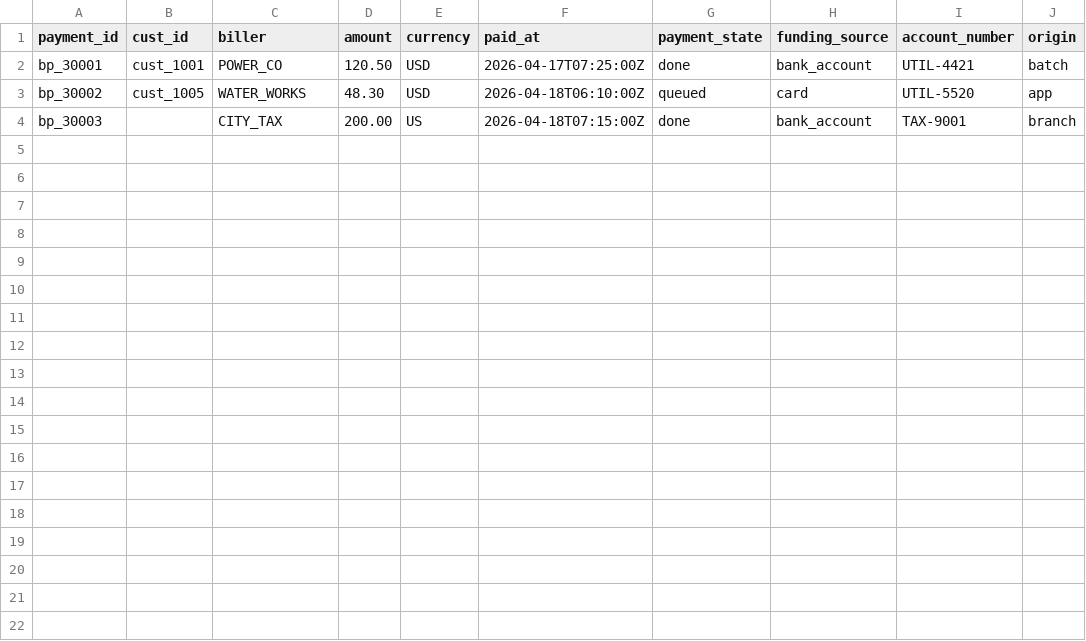
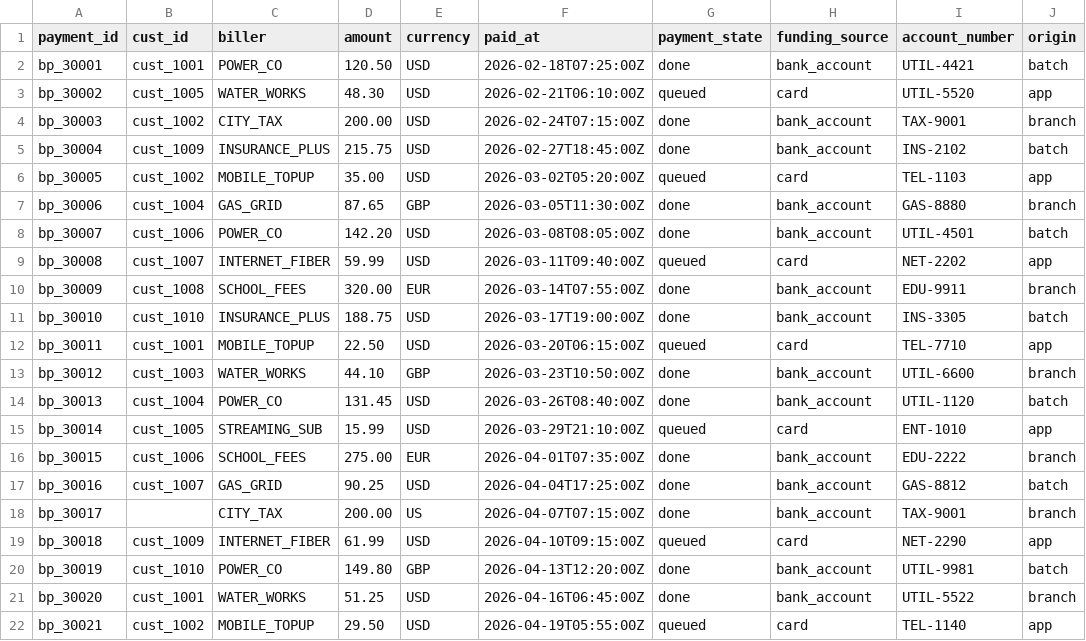
Before and after one commit to Nishant-S72/Mal-assessment, a CSV file: data/input/bill_payments.csv, drawn as a sheet.

Commit message:
Expand payment history and enhance Streamlit visuals

```diff
--- a/data/input/bill_payments.csv
+++ b/data/input/bill_payments.csv
@@ -1,4 +1,22 @@
 payment_id,cust_id,biller,amount,currency,paid_at,payment_state,funding_source,account_number,origin
-bp_30001,cust_1001,POWER_CO,120.50,USD,2026-04-17T07:25:00Z,done,bank_account,UTIL-4421,batch
-bp_30002,cust_1005,WATER_WORKS,48.30,USD,2026-04-18T06:10:00Z,queued,card,UTIL-5520,app
-bp_30003,,CITY_TAX,200.00,US,2026-04-18T07:15:00Z,done,bank_account,TAX-9001,branch
+bp_30001,cust_1001,POWER_CO,120.50,USD,2026-02-18T07:25:00Z,done,bank_account,UTIL-4421,batch
+bp_30002,cust_1005,WATER_WORKS,48.30,USD,2026-02-21T06:10:00Z,queued,card,UTIL-5520,app
+bp_30003,cust_1002,CITY_TAX,200.00,USD,2026-02-24T07:15:00Z,done,bank_account,TAX-9001,branch
+bp_30004,cust_1009,INSURANCE_PLUS,215.75,USD,2026-02-27T18:45:00Z,done,bank_account,INS-2102,batch
+bp_30005,cust_1002,MOBILE_TOPUP,35.00,USD,2026-03-02T05:20:00Z,queued,card,TEL-1103,app
+bp_30006,cust_1004,GAS_GRID,87.65,GBP,2026-03-05T11:30:00Z,done,bank_account,GAS-8880,branch
+bp_30007,cust_1006,POWER_CO,142.20,USD,2026-03-08T08:05:00Z,done,bank_account,UTIL-4501,batch
+bp_30008,cust_1007,INTERNET_FIBER,59.99,USD,2026-03-11T09:40:00Z,queued,card,NET-2202,app
+bp_30009,cust_1008,SCHOOL_FEES,320.00,EUR,2026-03-14T07:55:00Z,done,bank_account,EDU-9911,branch
+bp_30010,cust_1010,INSURANCE_PLUS,188.75,USD,2026-03-17T19:00:00Z,done,bank_account,INS-3305,batch
+bp_30011,cust_1001,MOBILE_TOPUP,22.50,USD,2026-03-20T06:15:00Z,queued,card,TEL-7710,app
+bp_30012,cust_1003,WATER_WORKS,44.10,GBP,2026-03-23T10:50:00Z,done,bank_account,UTIL-6600,branch
+bp_30013,cust_1004,POWER_CO,131.45,USD,2026-03-26T08:40:00Z,done,bank_account,UTIL-1120,batch
+bp_30014,cust_1005,STREAMING_SUB,15.99,USD,2026-03-29T21:10:00Z,queued,card,ENT-1010,app
+bp_30015,cust_1006,SCHOOL_FEES,275.00,EUR,2026-04-01T07:35:00Z,done,bank_account,EDU-2222,branch
+bp_30016,cust_1007,GAS_GRID,90.25,USD,2026-04-04T17:25:00Z,done,bank_account,GAS-8812,batch
+bp_30017,,CITY_TAX,200.00,US,2026-04-07T07:15:00Z,done,bank_account,TAX-9001,branch
+bp_30018,cust_1009,INTERNET_FIBER,61.99,USD,2026-04-10T09:15:00Z,queued,card,NET-2290,app
+bp_30019,cust_1010,POWER_CO,149.80,GBP,2026-04-13T12:20:00Z,done,bank_account,UTIL-9981,batch
+bp_30020,cust_1001,WATER_WORKS,51.25,USD,2026-04-16T06:45:00Z,done,bank_account,UTIL-5522,branch
+bp_30021,cust_1002,MOBILE_TOPUP,29.50,USD,2026-04-19T05:55:00Z,queued,card,TEL-1140,app
```
Also changed, not shown: data/input/cards.csv, data/input/transfers.csv, 5 other files.
